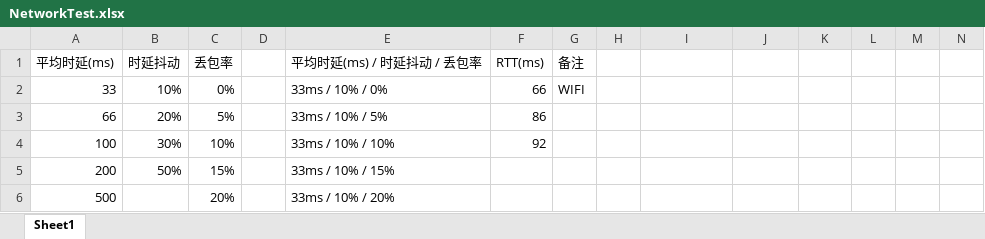
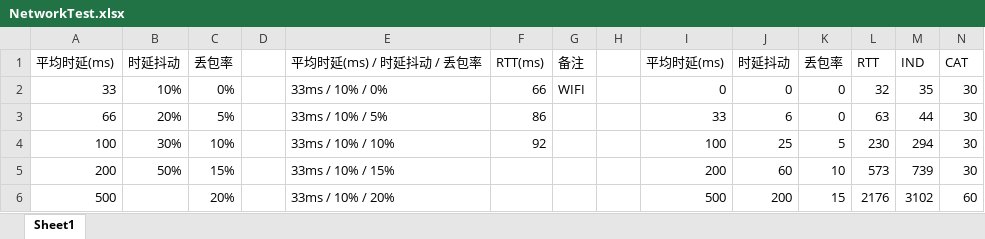
Before and after one commit to wuyuntao/EcsSync2, an Excel workbook: Doc/NetworkTest.xlsx, sheet Sheet1, drawn as a sheet; only a part is shown; values as stored, in another font and other column widths than the file's, no borders; the diff covers the shown part only; the diff names each change by its address in the sheet, - before the commit and + after, or states it on an @@ line.

```diff
--- a/Doc/NetworkTest.xlsx (sheet Sheet1)
+++ b/Doc/NetworkTest.xlsx (sheet Sheet1)
-I1: (empty)
+I1: 平均时延(ms)
-J1: (empty)
+J1: 时延抖动
-K1: (empty)
+K1: 丢包率
-L1: (empty)
+L1: RTT
-M1: (empty)
+M1: IND
-N1: (empty)
+N1: CAT
-I2: (empty)
+I2: 0
-J2: (empty)
+J2: 0
-K2:K3: (empty)
+K2:K3: 0
-L2: (empty)
+L2: 32
-M2: (empty)
+M2: 35
-N2:N5: (empty)
+N2:N5: 30
-I3: (empty)
+I3: 33
-J3: (empty)
+J3: 6
-L3: (empty)
+L3: 63
-M3: (empty)
+M3: 44
-I4: (empty)
+I4: 100
-J4: (empty)
+J4: 25
-K4: (empty)
+K4: 5
-L4: (empty)
+L4: 230
-M4: (empty)
+M4: 294
-I5: (empty)
+I5: 200
-J5: (empty)
+J5: 60
-K5: (empty)
+K5: 10
-L5: (empty)
+L5: 573
-M5: (empty)
+M5: 739
-I6: (empty)
+I6: 500
-J6: (empty)
+J6: 200
-K6: (empty)
+K6: 15
-L6: (empty)
+L6: 2176
-M6: (empty)
+M6: 3102
-N6: (empty)
+N6: 60
```
Also changed, not shown: 3 edited cells elsewhere in this sheet, 1 other file.
